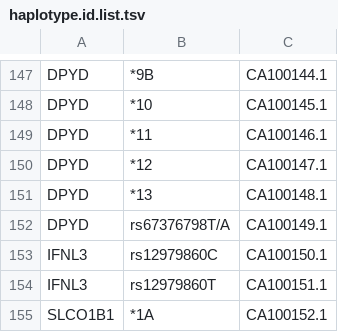
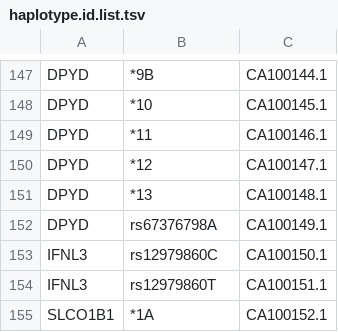
Before and after one commit to PharmGKB/PharmCAT, a TSV file: src/main/resources/org/pharmgkb/pharmcat/definition/haplotype.id.list.tsv, drawn as a sheet; only a part is shown, gaps mark what is left out.

Commit message:
Name of allele changed per Katrin.

```diff
--- a/src/main/resources/org/pharmgkb/pharmcat/definition/haplotype.id.list.tsv
+++ b/src/main/resources/org/pharmgkb/pharmcat/definition/haplotype.id.list.tsv
@@ -151,3 +151,3 @@ DPYD	*12	CA100147.1
 DPYD	*13	CA100148.1
-DPYD	rs67376798T/A	CA100149.1
+DPYD	rs67376798A	CA100149.1
 IFNL3	rs12979860C	CA100150.1
```
